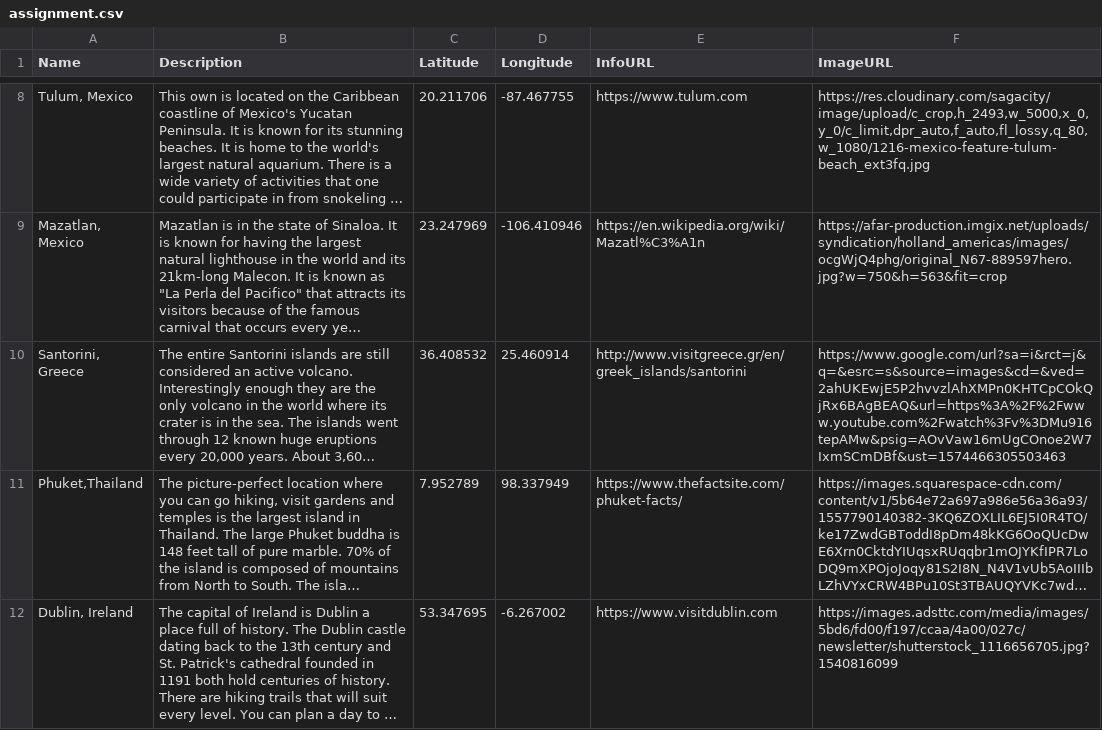
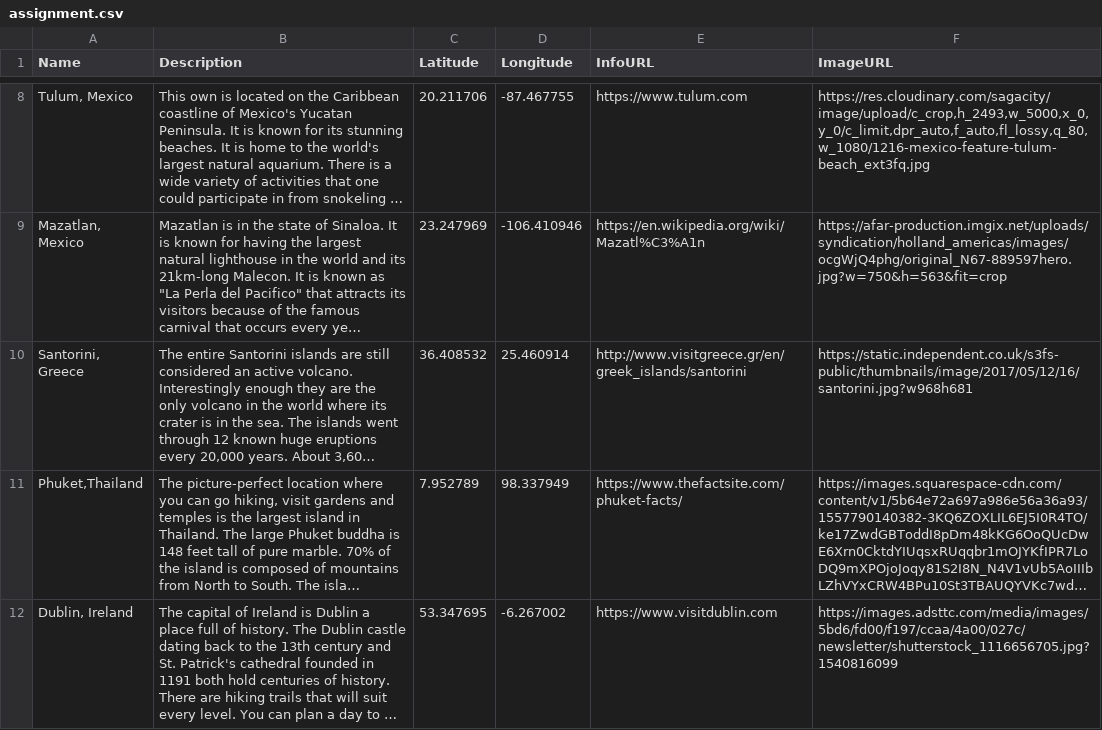
Before and after one commit to kcook1130/kcook1130.github.io, a CSV file: assignment.csv, drawn as a sheet; only a part is shown, gaps mark what is left out; long unchanged cells end in …; the diff names each change by its address in the sheet, - before the commit and + after, or states it on an @@ line.

```diff
--- a/assignment.csv
+++ b/assignment.csv
-F10 (ImageURL): https://www.google.com/url?sa=i&rct=j&q=&esrc=s&source=images&cd=&ved=2ahUKEwjE5P2hvvzlAhXMPn0KHTCpCOkQjRx6BAgBEAQ&url=https%3A%2F%2Fwww.youtube.com%2Fwatch%3Fv%3DMu916tepAMw&psig=AOvVaw16mUgCOnoe2W7IxmSCmDBf&ust=1574466305503463
+F10 (ImageURL): https://static.independent.co.uk/s3fs-public/thumbnails/image/2017/05/12/16/santorini.jpg?w968h681
```
Also changed, not shown: 2 other files.
